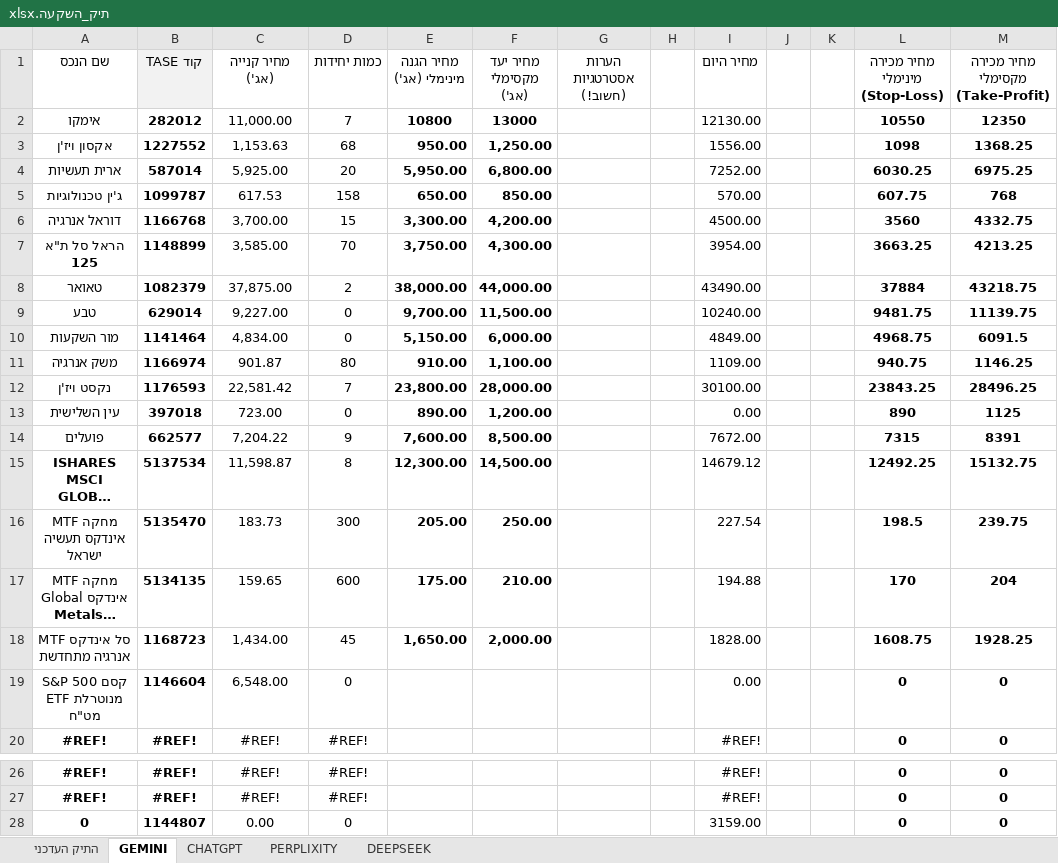
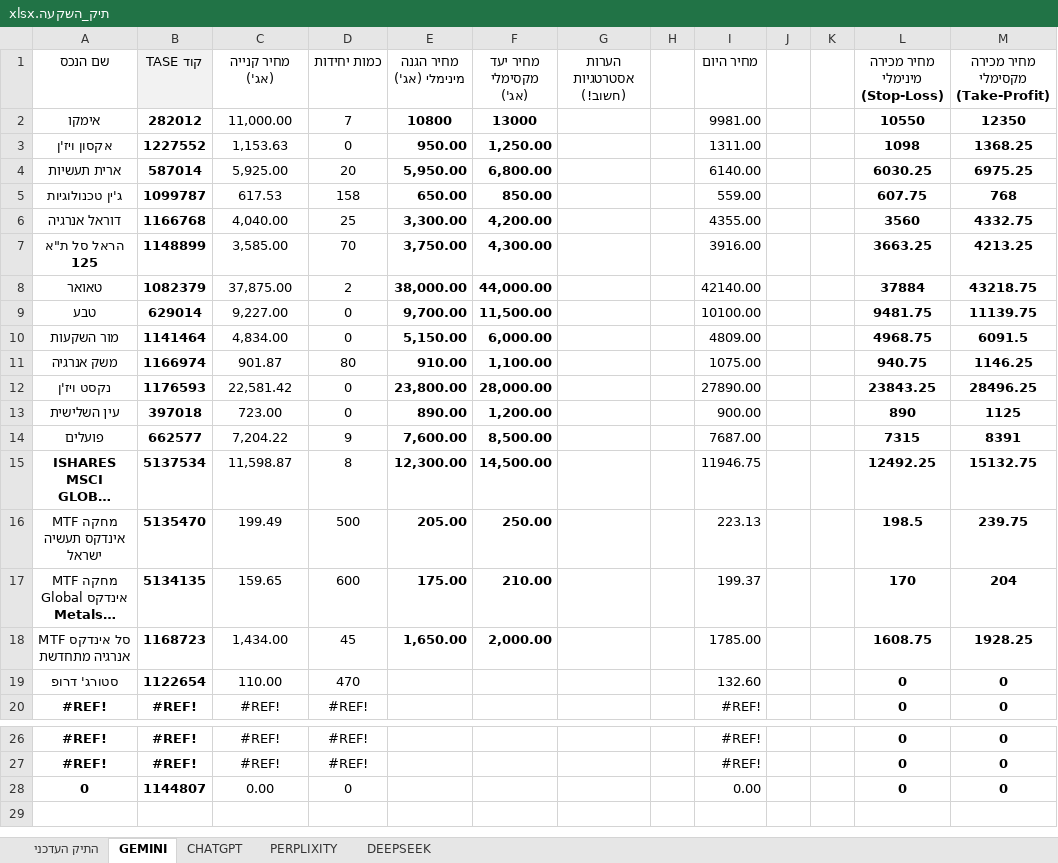
Before and after one commit to pilou73/BURSA, an Excel workbook: תיק_השקעה.xlsx, sheet GEMINI, drawn as a sheet; only a part is shown, gaps mark what is left out; long unchanged cells end in …; values as stored, in another font and other column widths than the file's, no borders; removed rows and columns are numbered as before the commit, all else as after; the diff names each change by its address in the sheet, - before the commit and + after, or states it on an @@ line.

```diff
--- a/תיק_השקעה.xlsx (sheet GEMINI)
+++ b/תיק_השקעה.xlsx (sheet GEMINI)
-I2 (מחיר היום): 12130.00
+I2 (מחיר היום): 9981.00
-D3 (כמות יחידות): 68
+D3 (כמות יחידות): 0
-I3 (מחיר היום): 1556.00
+I3 (מחיר היום): 1311.00
-I4 (מחיר היום): 7252.00
+I4 (מחיר היום): 6140.00
-I5 (מחיר היום): 570.00
+I5 (מחיר היום): 559.00
-C6 (מחיר קנייה (אג')): 3,700.00
+C6 (מחיר קנייה (אג')): 4,040.00
-D6 (כמות יחידות): 15
+D6 (כמות יחידות): 25
-I6 (מחיר היום): 4500.00
+I6 (מחיר היום): 4355.00
-I7 (מחיר היום): 3954.00
+I7 (מחיר היום): 3916.00
-I8 (מחיר היום): 43490.00
+I8 (מחיר היום): 42140.00
-I9 (מחיר היום): 10240.00
+I9 (מחיר היום): 10100.00
-I10 (מחיר היום): 4849.00
+I10 (מחיר היום): 4809.00
-I11 (מחיר היום): 1109.00
+I11 (מחיר היום): 1075.00
-D12 (כמות יחידות): 7
+D12 (כמות יחידות): 0
-I12 (מחיר היום): 30100.00
+I12 (מחיר היום): 27890.00
-I13 (מחיר היום): 0.00
+I13 (מחיר היום): 900.00
-I14 (מחיר היום): 7672.00
+I14 (מחיר היום): 7687.00
-I15 (מחיר היום): 14679.12
+I15 (מחיר היום): 11946.75
-C16 (מחיר קנייה (אג')): 183.73
+C16 (מחיר קנייה (אג')): 199.49
-D16 (כמות יחידות): 300
+D16 (כמות יחידות): 500
-I16 (מחיר היום): 227.54
+I16 (מחיר היום): 223.13
-I17 (מחיר היום): 194.88
+I17 (מחיר היום): 199.37
-I18 (מחיר היום): 1828.00
+I18 (מחיר היום): 1785.00
-row 19: קסם S&P 500 ETF מנוטרלת מט"ח | 1146604 | 6,548.00 | 0 |  |  |  |  | 0.00 |  |  | 0 | 0
+row 19: סטורג' דרופ | 1122654 | 110.00 | 470 |  |  |  |  | 132.60 |  |  | 0 | 0
-I28 (מחיר היום): 3159.00
+I28 (מחיר היום): 0.00
```
Also changed, not shown: sheet התיק העדכני, sheet DEEPSEEK, sheet PERPLIXITY, sheet CHATGPT, formulas that keep their value, 1 other file.
